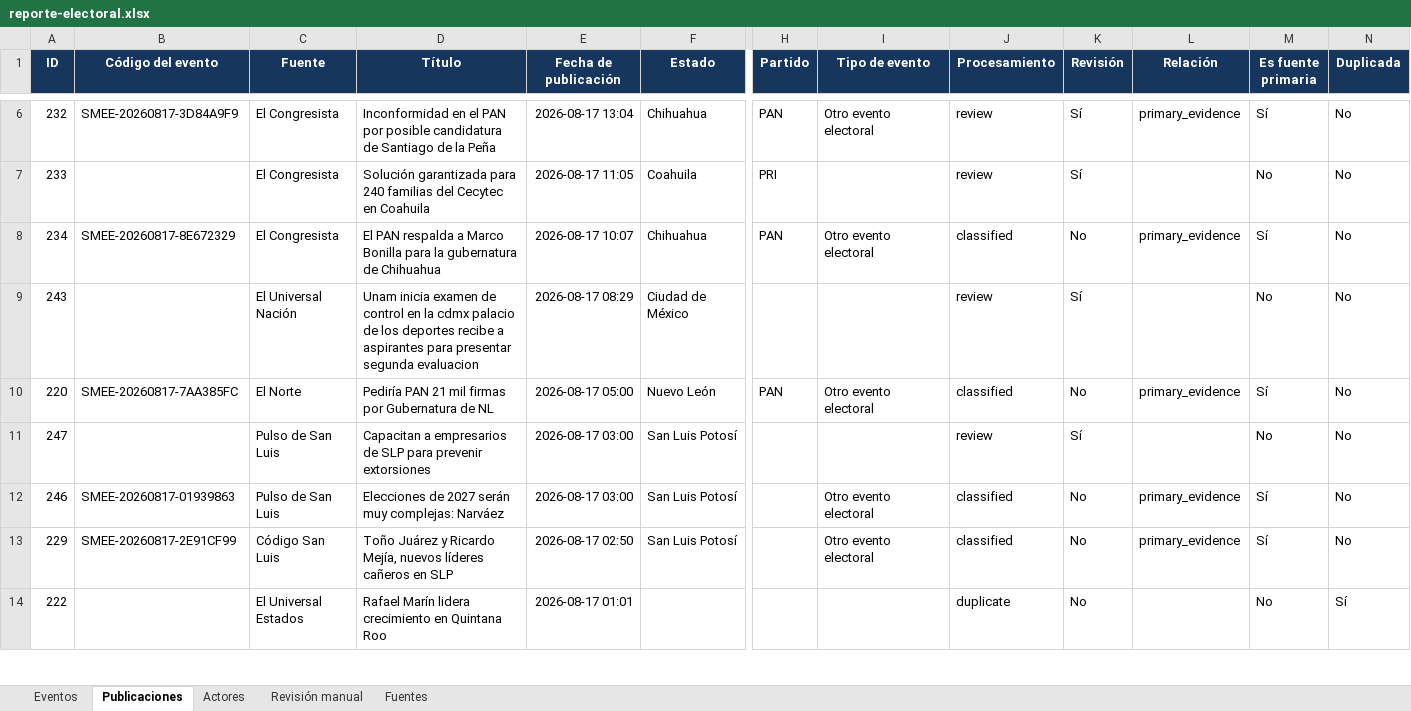
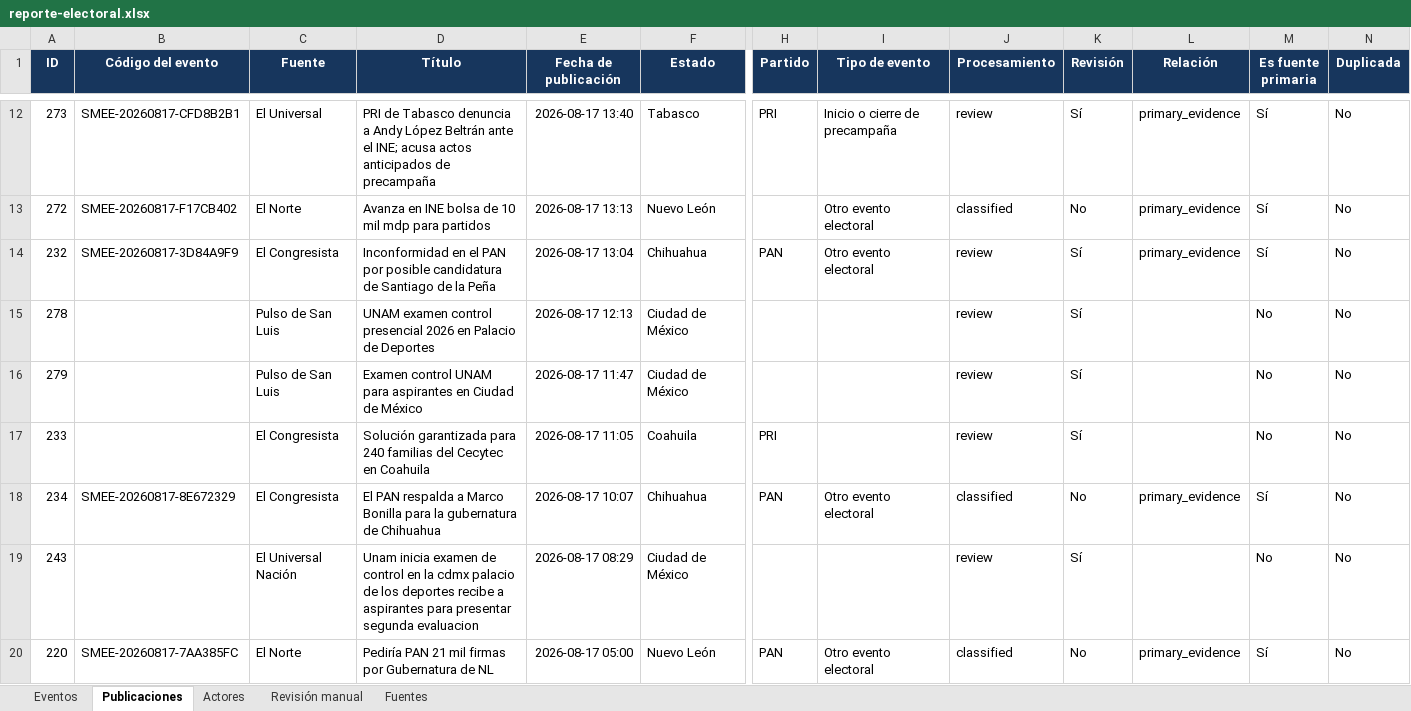
Before and after one commit to arodriguezg2106/Sistema_noticias, an Excel workbook: smee/data/reporte-electoral.xlsx, sheet Publicaciones, drawn as a sheet; only a part is shown, gaps mark what is left out; the shorter side is filled out with more unchanged rows; values as stored, in another font and other column widths than the file's, no borders; table styles not drawn; rows hold the shown columns only; the diff covers the shown part only; the diff names each change by its address in the sheet, - before the commit and + after, or states it on an @@ line.

```diff
--- a/smee/data/reporte-electoral.xlsx (sheet Publicaciones)
+++ b/smee/data/reporte-electoral.xlsx (sheet Publicaciones)
+row 12: 273 | SMEE-20260817-CFD8B2B1 | El Universal | PRI de Tabasco denuncia a Andy López Beltrán ante el INE; acusa actos anticipados de precampaña | 2026-08-17 13:40 | Tabasco | PRI | Inicio o cierre de precampaña | review | Sí | primary_evidence | Sí | No
+row 13: 272 | SMEE-20260817-F17CB402 | El Norte | Avanza en INE bolsa de 10 mil mdp para partidos | 2026-08-17 13:13 | Nuevo León |  | Otro evento electoral | classified | No | primary_evidence | Sí | No
+row 15: 278 |  | Pulso de San Luis | UNAM examen control presencial 2026 en Palacio de Deportes | 2026-08-17 12:13 | Ciudad de México |  |  | review | Sí |  | No | No
+row 16: 279 |  | Pulso de San Luis | Examen control UNAM para aspirantes en Ciudad de México | 2026-08-17 11:47 | Ciudad de México |  |  | review | Sí |  | No | No
```
Also changed, not shown: 7 added rows and 1 removed row elsewhere in this sheet, sheet Eventos, sheet Revisión manual, sheet Fuentes, sheet Actores, 3 other files.
